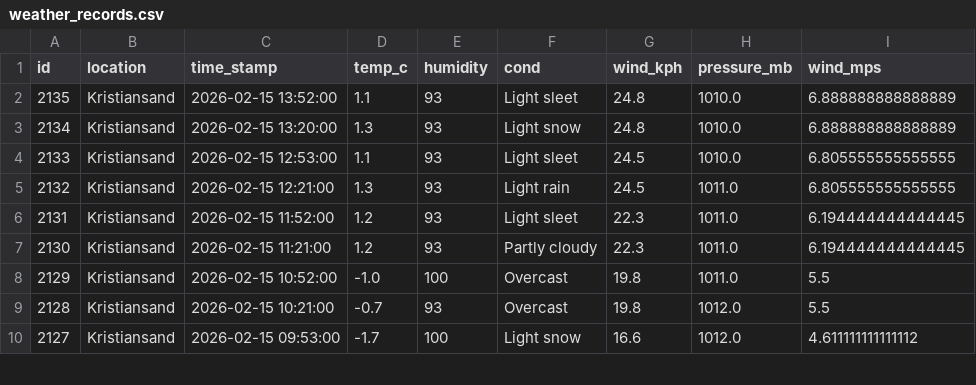
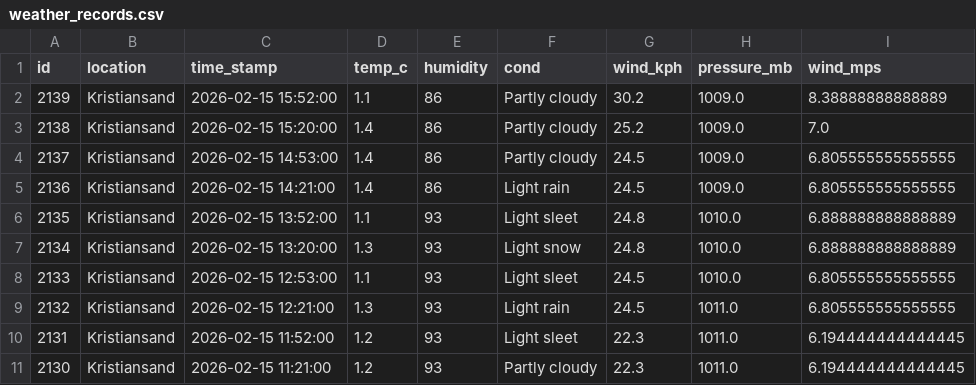
Before and after one commit to Frank-Ellingsen/krs_weather_report, a CSV file: docs/weather_records.csv, drawn as a sheet; only a part is shown; the shorter side is filled out with more unchanged rows; the diff names each change by its address in the sheet, - before the commit and + after, or states it on an @@ line.

```diff
--- a/docs/weather_records.csv
+++ b/docs/weather_records.csv
+row 2: 2139 | Kristiansand | 2026-02-15 15:52:00 | 1.1 | 86 | Partly cloudy | 30.2 | 1009.0 | 8.38888888888889
+row 3: 2138 | Kristiansand | 2026-02-15 15:20:00 | 1.4 | 86 | Partly cloudy | 25.2 | 1009.0 | 7.0
+row 4: 2137 | Kristiansand | 2026-02-15 14:53:00 | 1.4 | 86 | Partly cloudy | 24.5 | 1009.0 | 6.805555555555555
+row 5: 2136 | Kristiansand | 2026-02-15 14:21:00 | 1.4 | 86 | Light rain | 24.5 | 1009.0 | 6.805555555555555
```
Also changed, not shown: 2 other files.
